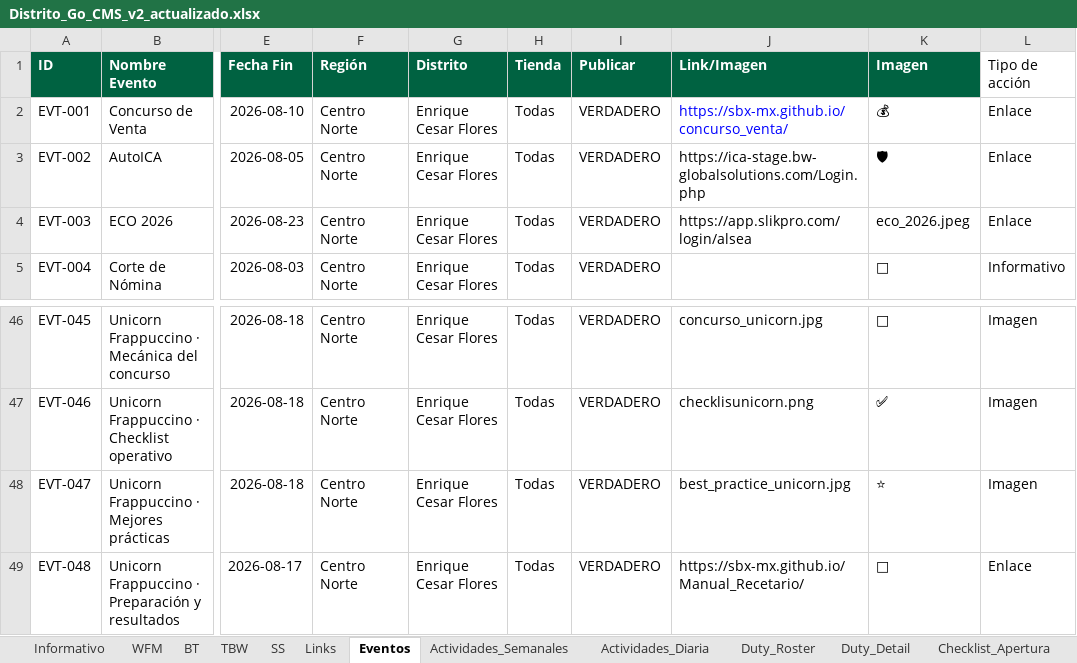
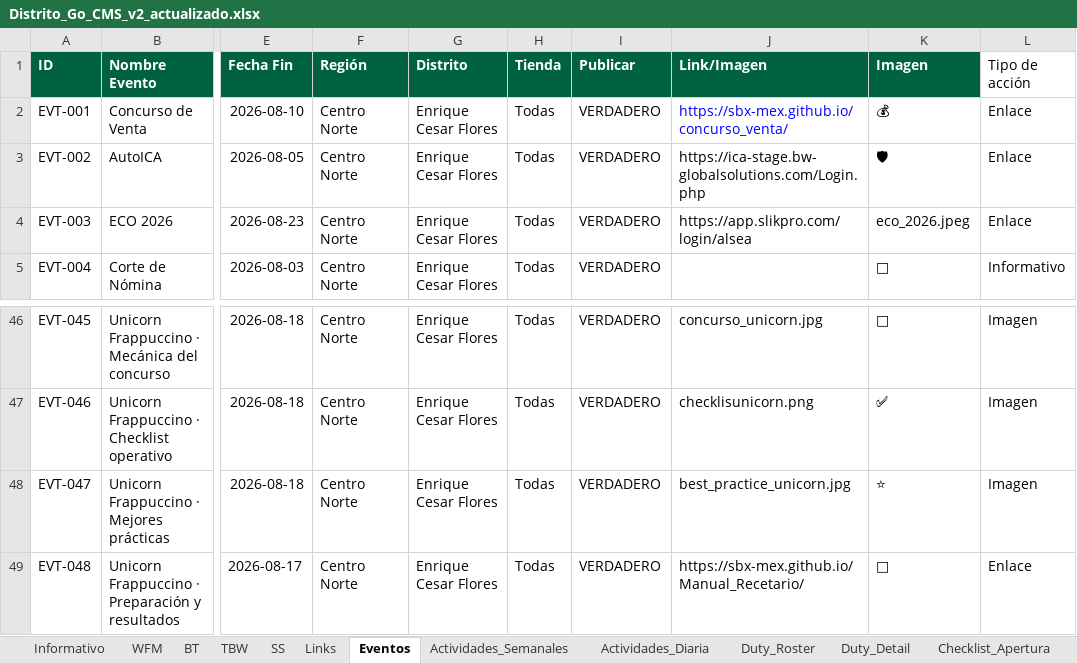
Before and after one commit to sbx-mex/Distrito_Goo, an Excel workbook: Distrito_Go_CMS_v2_actualizado.xlsx, sheet Eventos, drawn as a sheet; only a part is shown, gaps mark what is left out; values as stored, in another font and other column widths than the file's, no borders; table styles not drawn; the diff names each change by its address in the sheet, - before the commit and + after, or states it on an @@ line.

```diff
--- a/Distrito_Go_CMS_v2_actualizado.xlsx (sheet Eventos)
+++ b/Distrito_Go_CMS_v2_actualizado.xlsx (sheet Eventos)
-J2 (Link/Imagen): https://sbx-mx.github.io/concurso_venta/
+J2 (Link/Imagen): https://sbx-mex.github.io/concurso_venta/
-J49 (Link/Imagen): https://sbx-mx.github.io/Manual_Recetario/
+J49 (Link/Imagen): https://sbx-mex.github.io/Manual_Recetario/
```
Also changed, not shown: sheet Actividades_Diaria, sheet Links, 6 other files.
